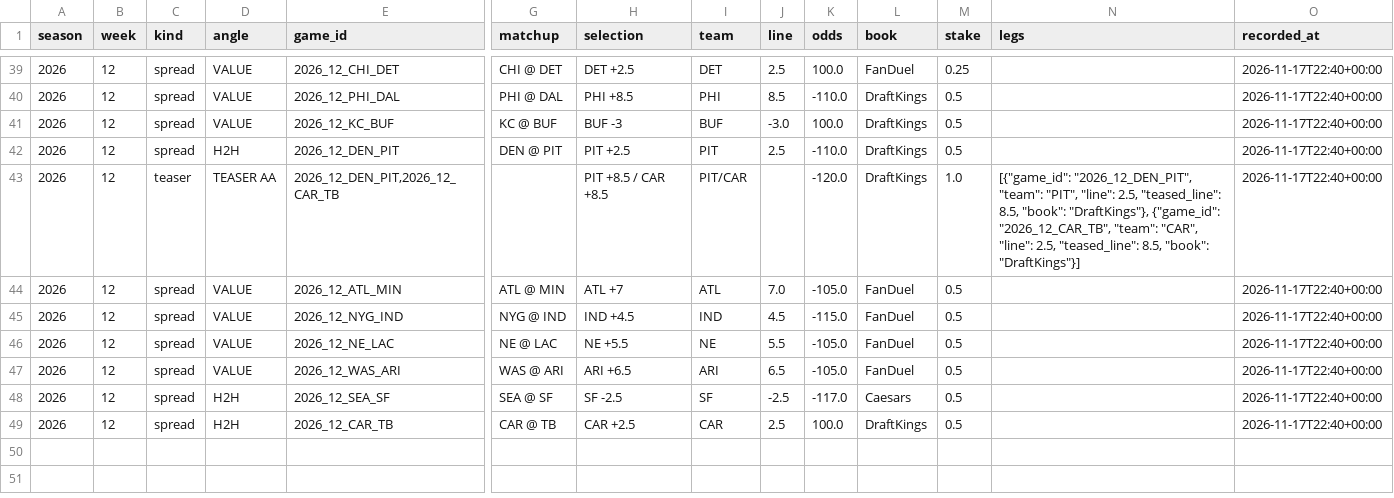
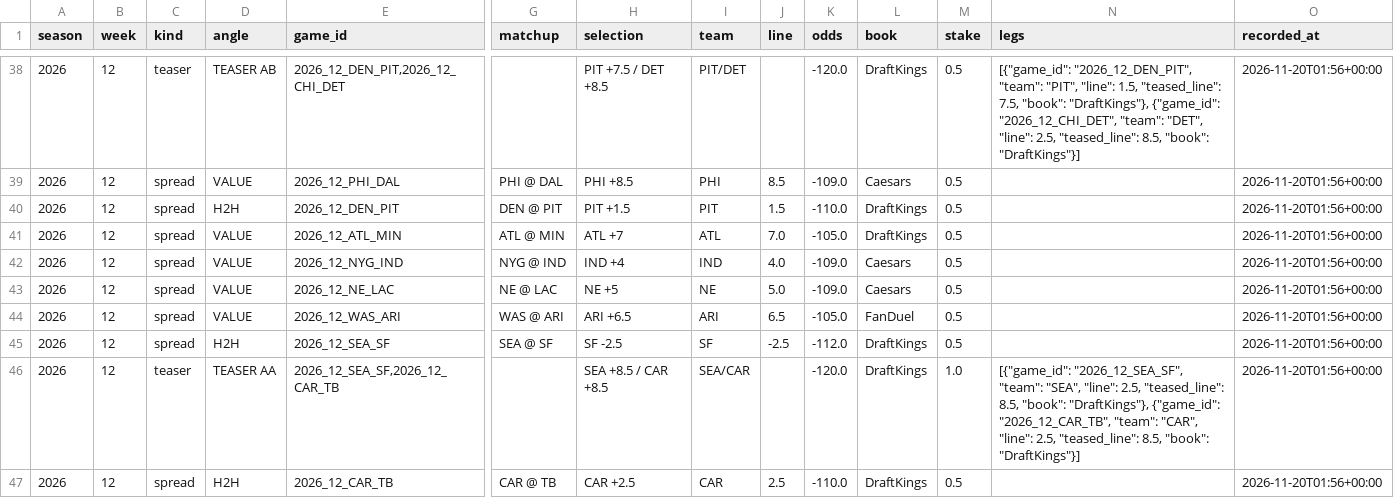
Before and after one commit to barrca12-rgb/NFL, a CSV file: bets/model_plays.csv, drawn as a sheet; only a part is shown, gaps mark what is left out; removed rows and columns are numbered as before the commit, all else as after; rows hold the shown columns only; the diff covers the shown part only; the diff names each change by its address in the sheet, - before the commit and + after, or states it on an @@ line.

```diff
--- a/bets/model_plays.csv
+++ b/bets/model_plays.csv
-C38 (kind): spread
+C38 (kind): teaser
-D38 (angle): VALUE
+D38 (angle): TEASER AB
-E38 (game_id): 2026_12_CHI_DET
+E38 (game_id): 2026_12_DEN_PIT,2026_12_CHI_DET
-G38 (matchup): CHI @ DET
+G38 (matchup): (empty)
-H38 (selection): DET +2.5
+H38 (selection): PIT +7.5 / DET +8.5
-I38 (team): DET
+I38 (team): PIT/DET
-J38 (line): 2.5
+J38 (line): (empty)
-K38 (odds): 100.0
+K38 (odds): -120.0
-L38 (book): FanDuel
+L38 (book): DraftKings
-M38 (stake): 0.25
+M38 (stake): 0.5
-N38 (legs): (empty)
+N38 (legs): [{"game_id": "2026_12_DEN_PIT", "team": "PIT", "line": 1.5, "teased_line": 7.5, "book": "DraftKings"}, {"game_id": "2026_12_CHI_DET", "team": "DET", "line": 2.5, "teased_line": 8.5, "book": "DraftKings"}]
-O38:O39 (recorded_at): 2026-11-17T22:40+00:00
+O38:O39 (recorded_at): 2026-11-20T01:56+00:00
-K39 (odds): -110.0
+K39 (odds): -109.0
-L39 (book): DraftKings
+L39 (book): Caesars
-row 41: 2026 | 12 | spread | VALUE | 2026_12_KC_BUF | KC @ BUF | BUF -3 | BUF | -3.0 | 100.0 | DraftKings | 0.5 |  | 2026-11-17T22:40+00:00
-H40 (selection): PIT +2.5
+H40 (selection): PIT +1.5
-J40 (line): 2.5
+J40 (line): 1.5
-O40 (recorded_at): 2026-11-17T22:40+00:00
+O40 (recorded_at): 2026-11-20T01:56+00:00
-row 43: 2026 | 12 | teaser | TEASER AA | 2026_12_DEN_PIT,2026_12_CAR_TB |  | PIT +8.5 / CAR +8.5 | PIT/CAR |  | -120.0 | DraftKings | 1.0 | [{"game_id": "2026_12_DEN_PIT", "team": "PIT", "line": 2.5, "teased_line": 8.5, "book": "DraftKings"}, {"game_id": "2026_12_CAR_TB", "team": "CAR", "line": 2.5, "teased_line": 8.5, "book": "DraftKings"}] | 2026-11-17T22:40+00:00
-L41 (book): FanDuel
+L41 (book): DraftKings
-O41:O45 (recorded_at): 2026-11-17T22:40+00:00
+O41:O45 (recorded_at): 2026-11-20T01:56+00:00
-H42 (selection): IND +4.5
+H42 (selection): IND +4
-J42 (line): 4.5
+J42 (line): 4.0
-K42 (odds): -115.0
+K42 (odds): -109.0
-L42:L43 (book): FanDuel
+L42:L43 (book): Caesars
-H43 (selection): NE +5.5
+H43 (selection): NE +5
-J43 (line): 5.5
+J43 (line): 5.0
-K43 (odds): -105.0
+K43 (odds): -109.0
-K45 (odds): -117.0
+K45 (odds): -112.0
-L45 (book): Caesars
+L45 (book): DraftKings
+row 46: 2026 | 12 | teaser | TEASER AA | 2026_12_SEA_SF,2026_12_CAR_TB |  | SEA +8.5 / CAR +8.5 | SEA/CAR |  | -120.0 | DraftKings | 1.0 | [{"game_id": "2026_12_SEA_SF", "team": "SEA", "line": 2.5, "teased_line": 8.5, "book": "DraftKings"}, {"game_id": "2026_12_CAR_TB", "team": "CAR", "line": 2.5, "teased_line": 8.5, "book": "DraftKings"}] | 2026-11-20T01:56+00:00
-K47 (odds): 100.0
+K47 (odds): -110.0
-O47 (recorded_at): 2026-11-17T22:40+00:00
+O47 (recorded_at): 2026-11-20T01:56+00:00
```
Also changed, not shown: 1 added row, 2 removed rows and 22 edited cells elsewhere in this file, 11 other files.
